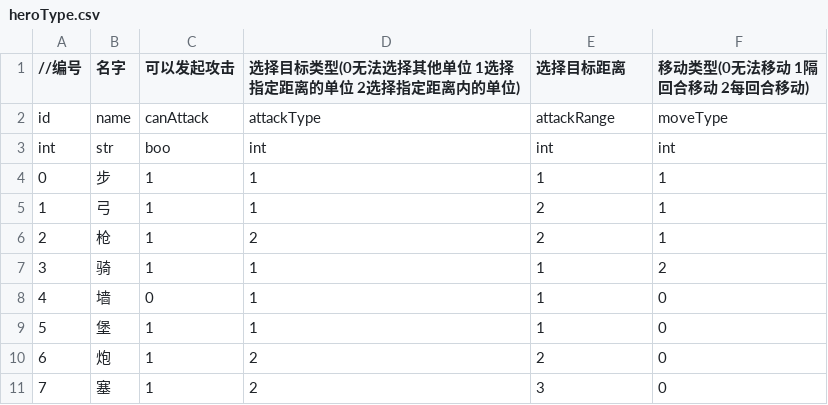
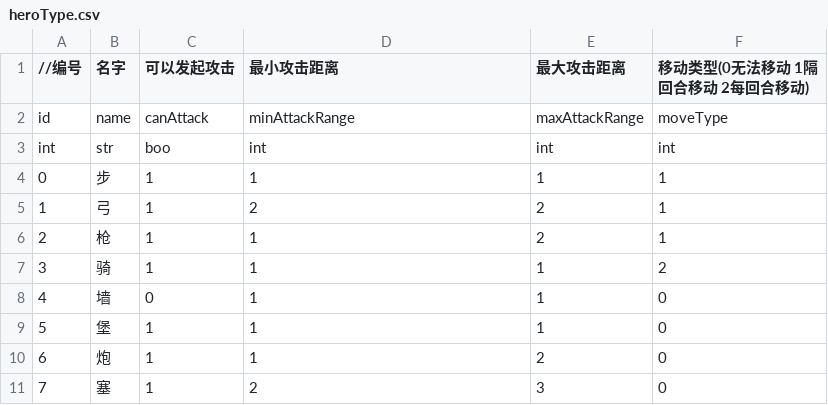
Before and after one commit to ludidilu/KLand, a CSV file: data/csv/heroType.csv, drawn as a sheet.

```diff
--- a/data/csv/heroType.csv
+++ b/data/csv/heroType.csv
@@ -1,7 +1,7 @@
-//编号,名字,可以发起攻击,选择目标类型(0无法选择其他单位 1选择指定距离的单位 2选择指定距离内的单位),选择目标距离,移动类型(0无法移动 1隔回合移动 2每回合移动)
-id,name,canAttack,attackType,attackRange,moveType
+//编号,名字,可以发起攻击,最小攻击距离,最大攻击距离,移动类型(0无法移动 1隔回合移动 2每回合移动)
+id,name,canAttack,minAttackRange,maxAttackRange,moveType
 int,str,boo,int,int,int
 0,步,1,1,1,1
-1,弓,1,1,2,1
-2,枪,1,2,2,1
+1,弓,1,2,2,1
+2,枪,1,1,2,1
 3,骑,1,1,1,2
@@ -9,3 +9,3 @@ int,str,boo,int,int,int
 5,堡,1,1,1,0
-6,炮,1,2,2,0
+6,炮,1,1,2,0
 7,塞,1,2,3,0
```
Also changed, not shown: data/csv/hero.csv, 14 other files.
